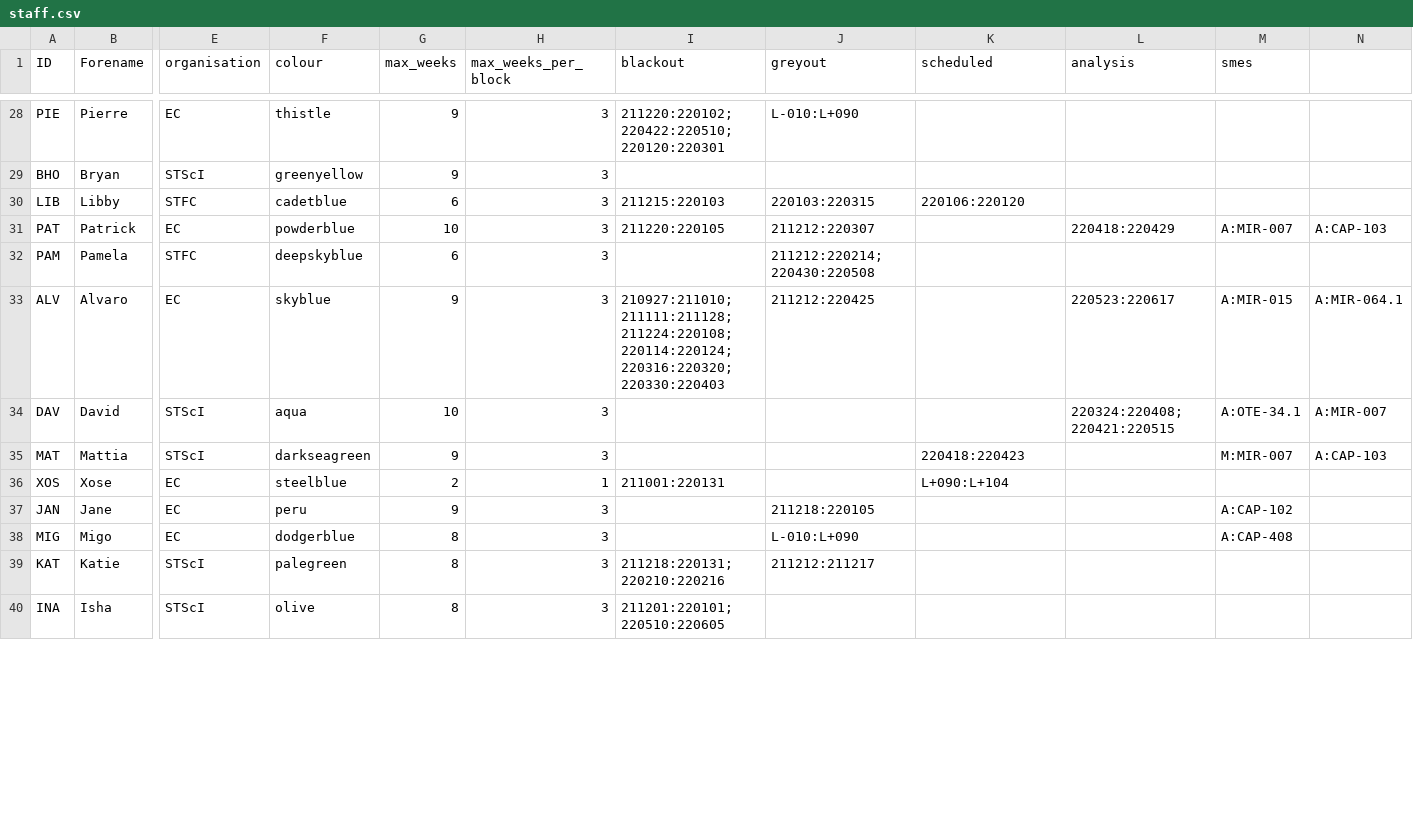
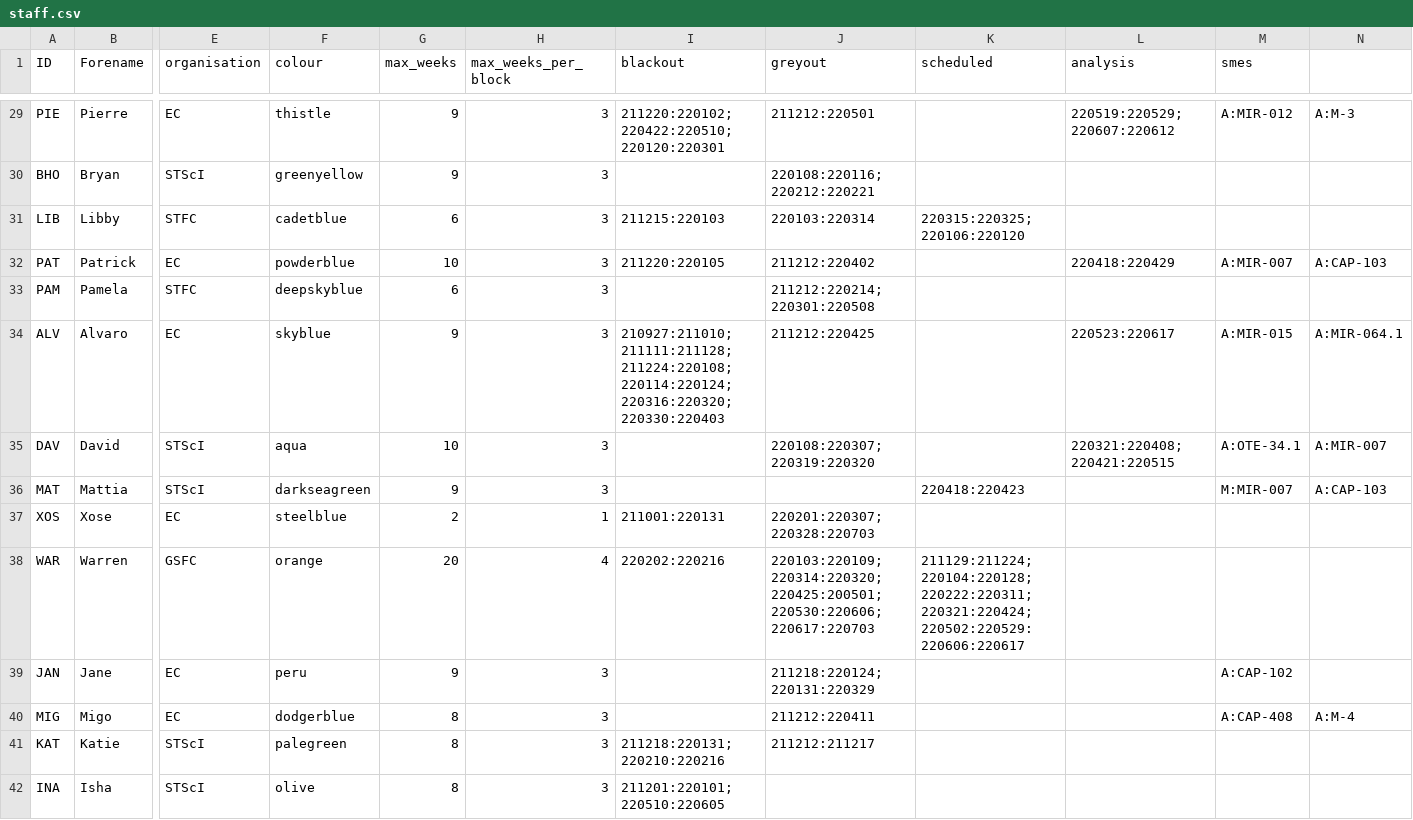
Before and after one commit to AGlasse/timeliner, a CSV file: inputs/staff.csv, drawn as a sheet; only a part is shown, gaps mark what is left out; addresses are those after the commit; rows hold the shown columns only; the diff covers the shown part only; the diff names each change by its address in the sheet, - before the commit and + after, or states it on an @@ line.

Commit message:
First realistic version for review by test team.  EC staff postponed to 2022, analysts scheduled off console, breaks enforced after ~3 weeks of schedule availability, FOS support and Commissioning Leads implemented as 'analyst' role.

```diff
--- a/inputs/staff.csv
+++ b/inputs/staff.csv
-J29 (greyout): L-010:L+090
+J29 (greyout): 211212:220501
-L29 (analysis): (empty)
+L29 (analysis): 220519:220529;220607:220612
-M29 (smes): (empty)
+M29 (smes): A:MIR-012
-N29: (empty)
+N29: A:M-3
-J30 (greyout): (empty)
+J30 (greyout): 220108:220116;220212:220221
-J31 (greyout): 220103:220315
+J31 (greyout): 220103:220314
-K31 (scheduled): 220106:220120
+K31 (scheduled): 220315:220325;220106:220120
-J32 (greyout): 211212:220307
+J32 (greyout): 211212:220402
-J33 (greyout): 211212:220214;220430:220508
+J33 (greyout): 211212:220214;220301:220508
-J35 (greyout): (empty)
+J35 (greyout): 220108:220307;220319:220320
-L35 (analysis): 220324:220408;220421:220515
+L35 (analysis): 220321:220408;220421:220515
-J37 (greyout): (empty)
+J37 (greyout): 220201:220307;220328:220703
-K37 (scheduled): L+090:L+104
+K37 (scheduled): (empty)
+row 38: WAR | Warren | GSFC | orange | 20 | 4 | 220202:220216 | 220103:220109;220314:220320;220425:200501;220530:220606;220617:220703 | 211129:211224;220104:220128;220222:220311;220321:220424;220502:220529:220606:220617
-J39 (greyout): 211218:220105
+J39 (greyout): 211218:220124;220131:220329
-J40 (greyout): L-010:L+090
+J40 (greyout): 211212:220411
-N40: (empty)
+N40: A:M-4
```
Also changed, not shown: 3 added rows, 4 removed rows, 1 moved row and 49 edited cells elsewhere in this file.
